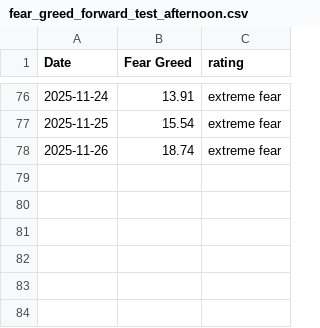
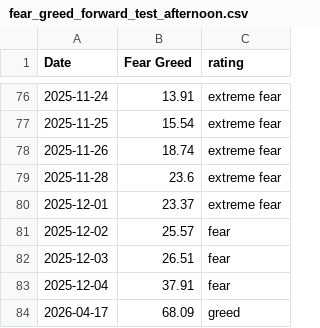
Before and after one commit to Vatmuri2/feargreed, a CSV file: datasets/fear_greed_forward_test_afternoon.csv, drawn as a sheet; only a part is shown, gaps mark what is left out.

```diff
--- a/datasets/fear_greed_forward_test_afternoon.csv
+++ b/datasets/fear_greed_forward_test_afternoon.csv
@@ -78 +78,7 @@ Date,Fear Greed,rating
 2025-11-26,18.74,extreme fear
+2025-11-28,23.6,extreme fear
+2025-12-01,23.37,extreme fear
+2025-12-02,25.57,fear
+2025-12-03,26.51,fear
+2025-12-04,37.91,fear
+2026-04-17,68.09,greed
```
Also changed, not shown: datasets/fear_greed_forward_test_morning.csv, 8 other files.
